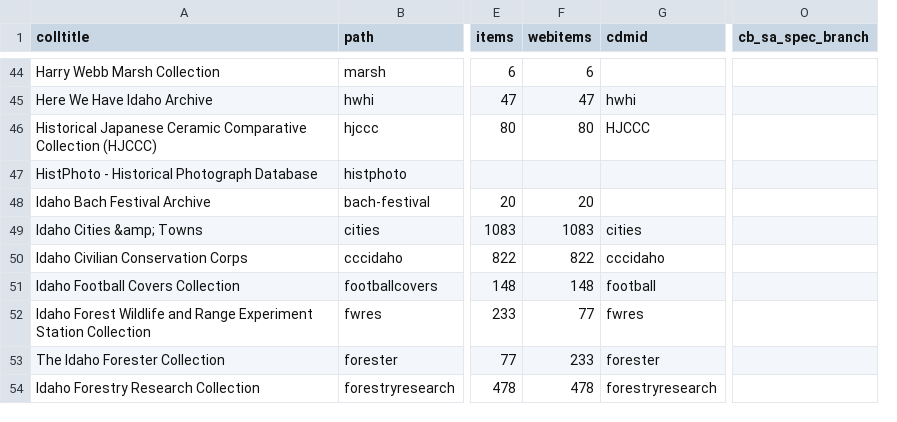
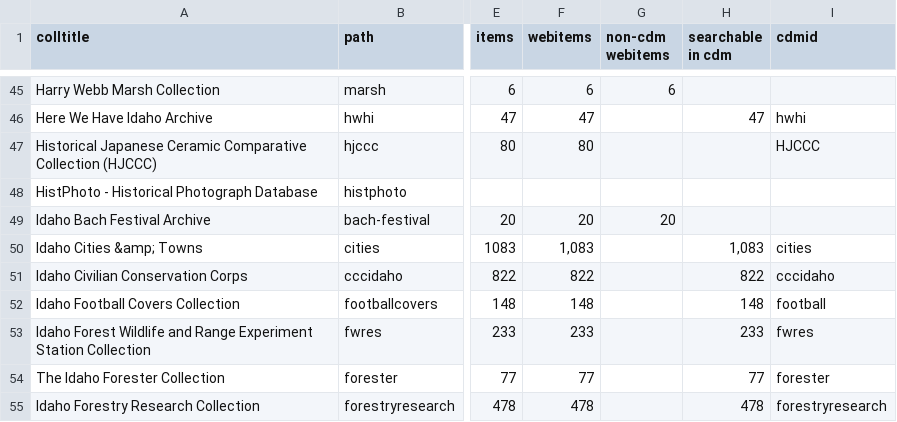
Before and after one commit to uidaholib/digital_source, a CSV file: _data/digital_all_collections.csv, drawn as a sheet; only a part is shown, gaps mark what is left out; removed rows and columns are numbered as before the commit, all else as after; the diff covers the shown part only; the diff names each change by its address in the sheet, - before the commit and + after, or states it on an @@ line.

```diff
--- a/_data/digital_all_collections.csv
+++ b/_data/digital_all_collections.csv
+column G (non-cdm webitems), rows 45-49: 6 |  |  |  | 20
+column H (searchable in cdm), rows 46-55: 47 |  |  |  | 1,083 | 822 | 148 | 233 | 77 | 478
-column O (cb_sa_spec_branch), empty
-F50 (webitems): 1083
+F50 (webitems): 1,083
-F53 (webitems): 77
+F53 (webitems): 233
-F54 (webitems): 233
+F54 (webitems): 77
```
Also changed, not shown: 2 added rows and 39 edited cells elsewhere in this file.
